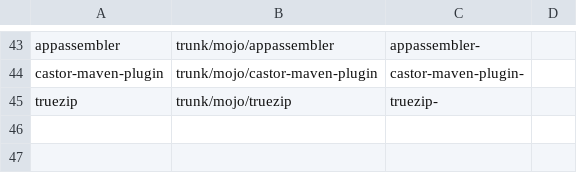
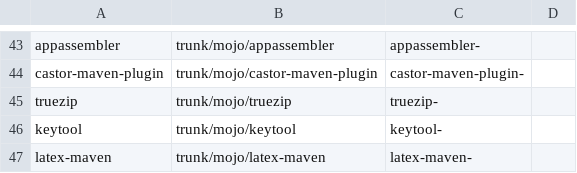
Before and after one commit to mojohaus/convert-to-git, a CSV file: repo-infos.csv, drawn as a sheet; only a part is shown, gaps mark what is left out.

Commit message:
Added two missing plugins.

```diff
--- a/repo-infos.csv
+++ b/repo-infos.csv
@@ -45 +45,3 @@ castor-maven-plugin,trunk/mojo/castor-maven-plugin,castor-maven-plugin-,
 truezip,trunk/mojo/truezip,truezip-,
+keytool,trunk/mojo/keytool,keytool-,
+latex-maven,trunk/mojo/latex-maven,latex-maven-,
```
